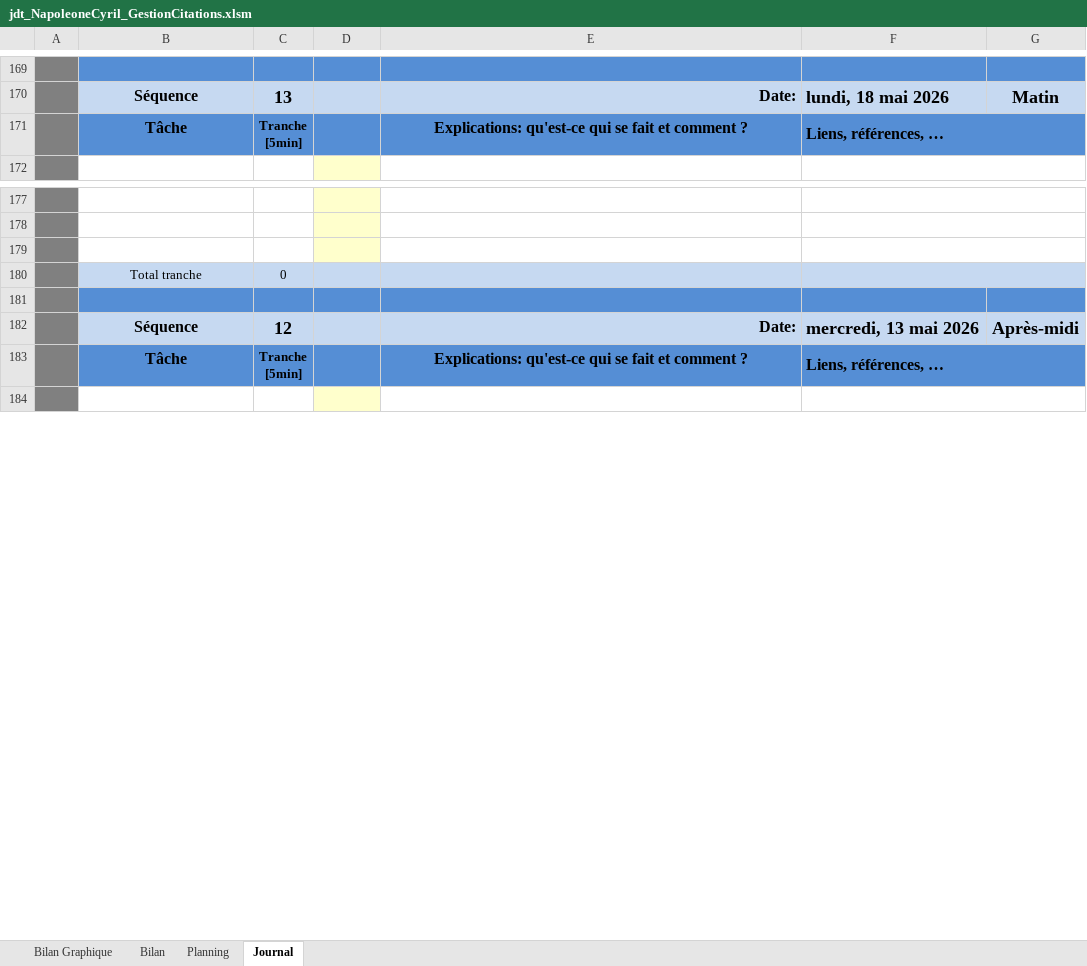
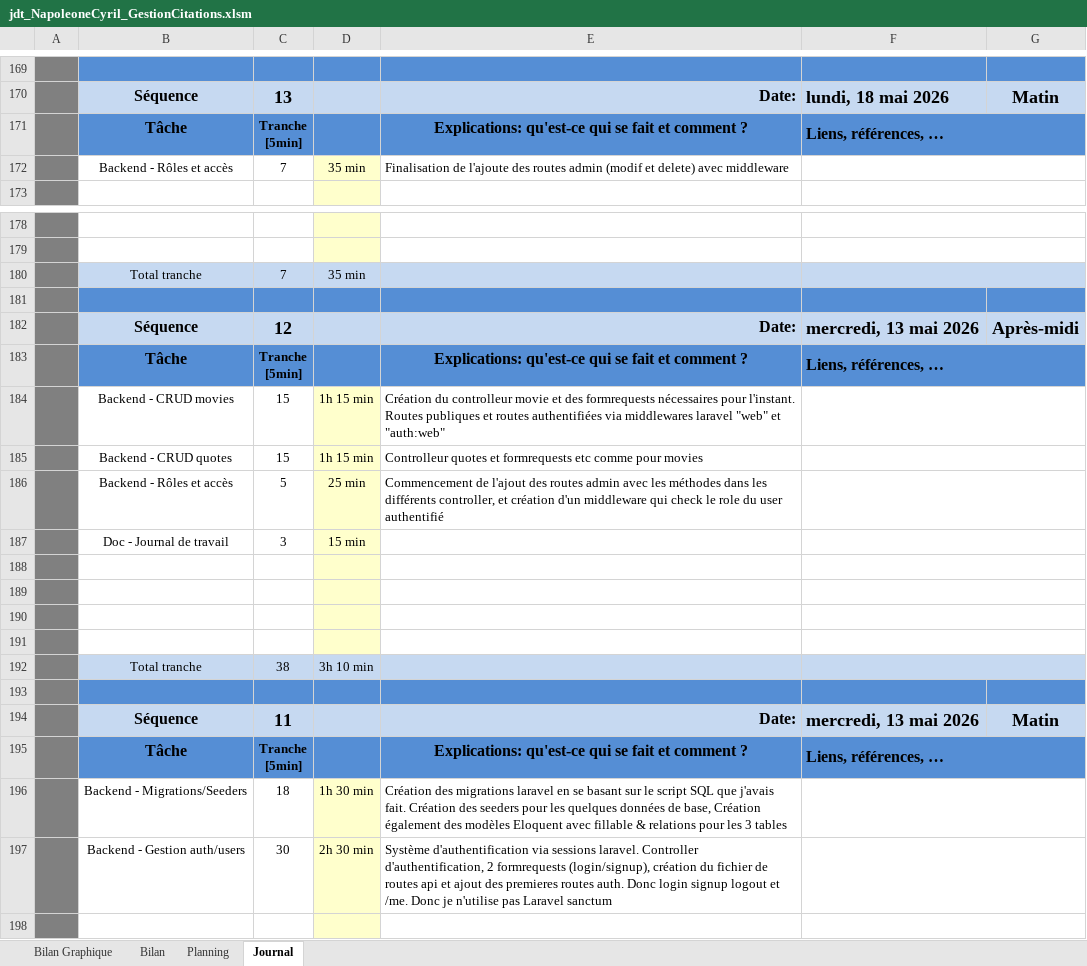
Before and after one commit to cyrilnapo/TPI_GestionCitations, an Excel workbook: doc/jdt_NapoleoneCyril_GestionCitations.xlsm, sheet Journal, drawn as a sheet; only a part is shown, gaps mark what is left out; values as stored, in another font and other column widths than the file's, no borders; charts and pictures and conditional formats not drawn; 1 other sheet too large or unreadable and not compared; removed rows and columns are numbered as before the commit, all else as after; the diff covers the shown part only; the diff names each change by its address in the sheet, - before the commit and + after, or states it on an @@ line.

Commit message:
doc: jdt update

```diff
--- a/doc/jdt_NapoleoneCyril_GestionCitations.xlsm (sheet Journal)
+++ b/doc/jdt_NapoleoneCyril_GestionCitations.xlsm (sheet Journal)
+row 172:  | Backend - Rôles et accès | 7 | 35 min | Finalisation de l'ajoute des routes admin (modif et delete) avec middleware
-row 180: (empty)
+row 180:  | Total tranche | 7 | 35 min
-B180:C180 fill: none
+B180:C180 fill: #C6D9F1
-D180 fill: #FFFFCC
+D180 fill: #C6D9F1
-E180:G180 fill: none
+E180:G180 fill: #C6D9F1
-row 180:  | Total tranche | 0
+row 184:  | Backend - CRUD movies | 15 | 1h 15 min | Création du controlleur movie et des formrequests nécessaires pour l'instant. Routes publiques et routes authentifiées via middlewares laravel "web" et "auth:web"
+row 185:  | Backend - CRUD quotes | 15 | 1h 15 min | Controlleur quotes et formrequests etc comme pour movies
+row 186:  | Backend - Rôles et accès | 5 | 25 min | Commencement de l'ajout des routes admin avec les méthodes dans les différents controller, et création d'un middleware qui check le role du user authentifié
+row 187:  | Doc - Journal de travail | 3 | 15 min
+row 188: (empty)
+row 189: (empty)
+row 190: (empty)
+row 191: (empty)
+row 192:  | Total tranche | 38 | 3h 10 min
+row 193: (empty)
@@ row 207 moved to row 195: Tâche @@
+row 196:  | Backend - Migrations/Seeders | 18 | 1h 30 min | Création des migrations laravel en se basant sur le script SQL que j'avais fait. Création des seeders pour les quelques données de base, Création également des modèles Eloquent avec fillable & relations pour les 3 tables
+row 197:  | Backend - Gestion auth/users | 30 | 2h 30 min | Système d'authentification via sessions laravel. Controller d'authentification, 2 formrequests (login/signup), création du fichier de routes api et ajout des premieres routes auth. Donc login signup logout et /me. Donc je n'utilise pas Laravel sanctum
```
Also changed, not shown: 3 added rows, 15 removed rows, 1 moved row, 8 edited cells, cell formats and merged cells elsewhere in this sheet, sheet Bilan Graphique, formulas that keep their value, charts or pictures.
